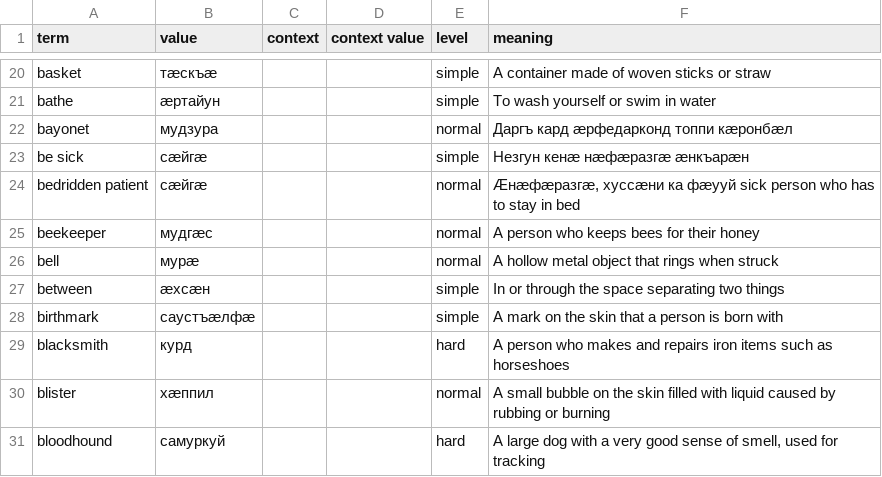
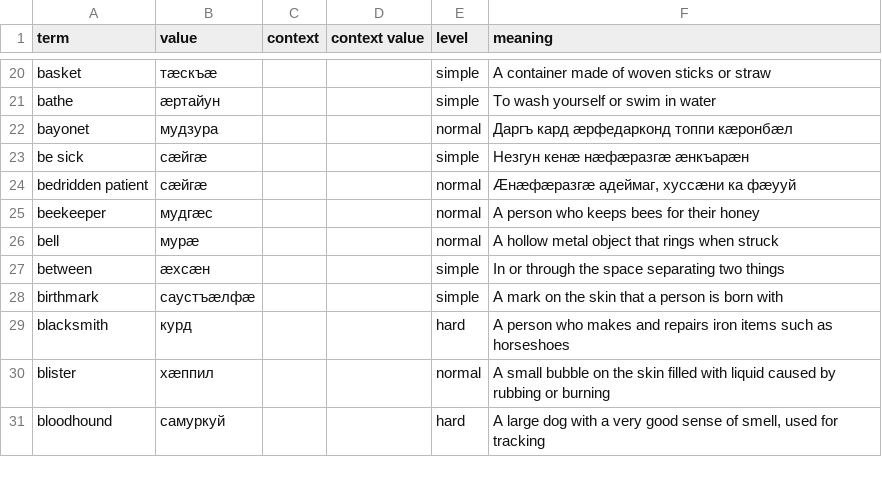
Before and after one commit to nmb10/sorat_translations, a CSV file: main/dig/misc_dig.csv, drawn as a sheet; only a part is shown, gaps mark what is left out.

Commit message:
Update misc_dig.csv

```diff
--- a/main/dig/misc_dig.csv
+++ b/main/dig/misc_dig.csv
@@ -23,3 +23,3 @@ bayonet,мудзура,,,normal,Даргъ кард æрфедарконд то
 be sick,сæйгæ,,,simple,Незгун кенæ нæфæразгæ æнкъарæн
-bedridden patient,сæйгæ,,,normal,"Æнæфæразгæ, хуссæни ка фæууй" sick person who has to stay in bed
+bedridden patient,сæйгæ,,,normal,"Æнæфæразгæ адеймаг, хуссæни ка фæууй"
 beekeeper,мудгæс,,,normal,A person who keeps bees for their honey
```
